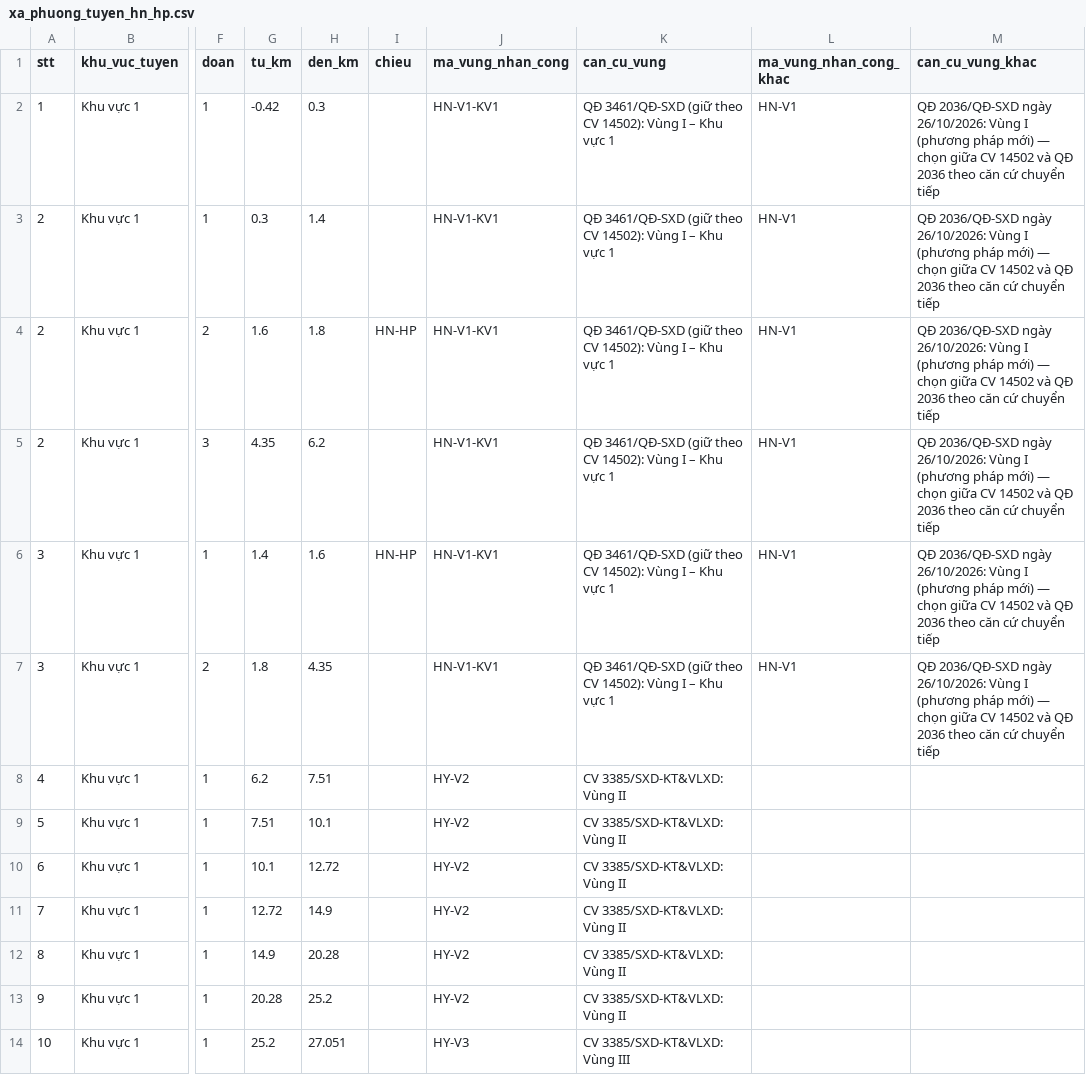
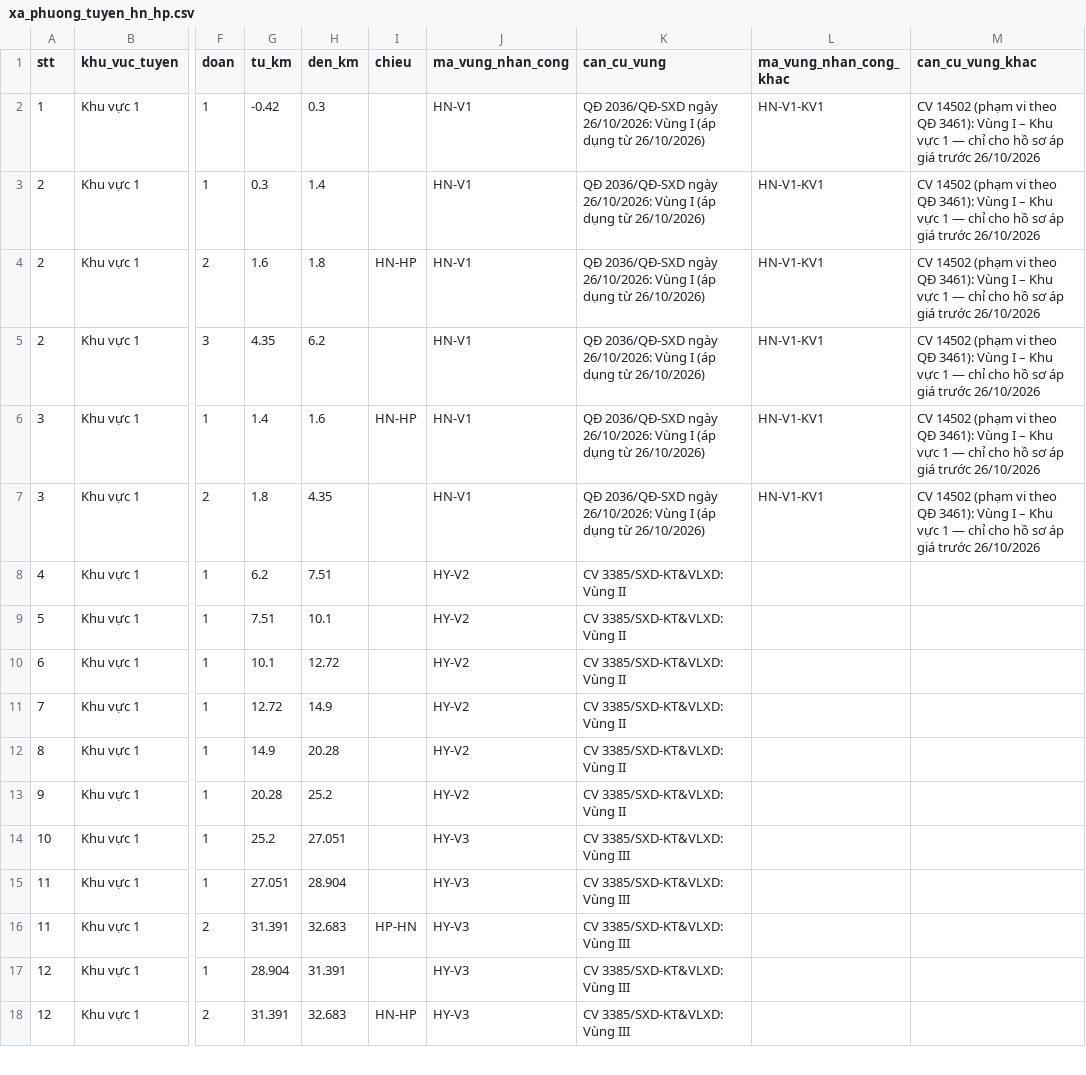
Before and after one commit to rinnef007/DT-ver2.0, a CSV file: data/nhan-cong/xa_phuong_tuyen_hn_hp.csv, drawn as a sheet; only a part is shown, gaps mark what is left out; the shorter side is filled out with more unchanged rows; the diff names each change by its address in the sheet, - before the commit and + after, or states it on an @@ line.

Commit message:
v2.0.2: giá nhân công theo thời hạn hiệu lực (QĐ 2036 Hà Nội đang áp dụng, cập nhật định kỳ), sửa lỗi gộp mã HN-V2, TT 37 toàn văn, NĐ 209/210/220, phí bảo hiểm NĐ 220

```diff
--- a/data/nhan-cong/xa_phuong_tuyen_hn_hp.csv
+++ b/data/nhan-cong/xa_phuong_tuyen_hn_hp.csv
-J2:J7 (ma_vung_nhan_cong): HN-V1-KV1
+J2:J7 (ma_vung_nhan_cong): HN-V1
-K2:K7 (can_cu_vung): QĐ 3461/QĐ-SXD (giữ theo CV 14502): Vùng I – Khu vực 1
+K2:K7 (can_cu_vung): QĐ 2036/QĐ-SXD ngày 26/10/2026: Vùng I (áp dụng từ 26/10/2026)
-L2:L7 (ma_vung_nhan_cong_khac): HN-V1
+L2:L7 (ma_vung_nhan_cong_khac): HN-V1-KV1
-M2:M7 (can_cu_vung_khac): QĐ 2036/QĐ-SXD ngày 26/10/2026: Vùng I (phương pháp mới) — chọn giữa CV 14502 và QĐ 2036 theo căn cứ chuyển tiếp
+M2:M7 (can_cu_vung_khac): CV 14502 (phạm vi theo QĐ 3461): Vùng I – Khu vực 1 — chỉ cho hồ sơ áp giá trước 26/10/2026
```
Also changed, not shown: 18 other files.
